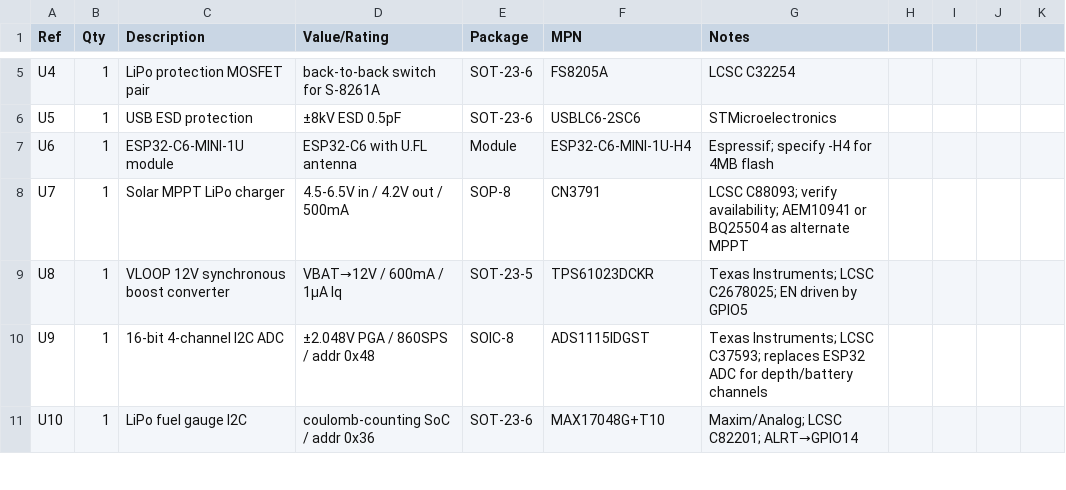
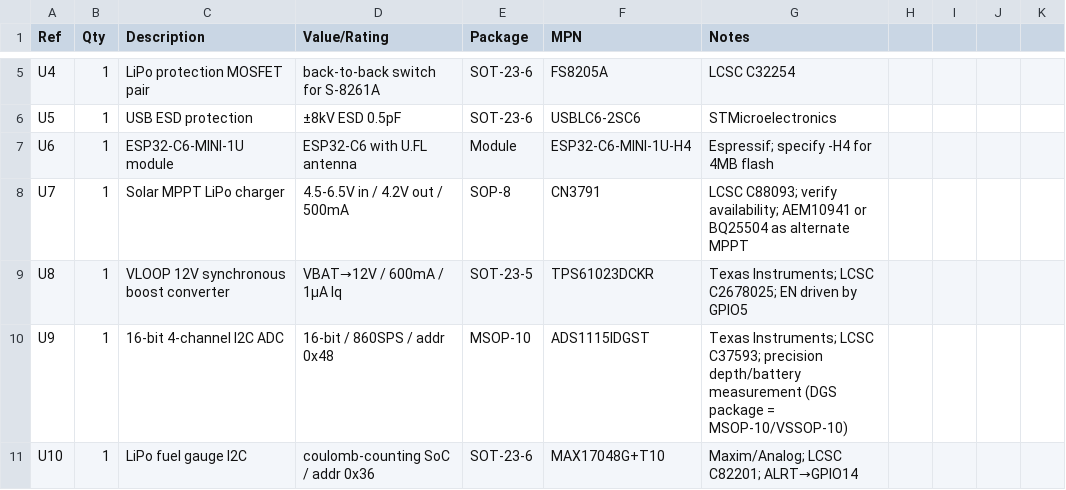
Before and after one commit to kinggh0stee/WellD, a CSV file: hardware/pcb/bom.csv, drawn as a sheet; only a part is shown, gaps mark what is left out; the diff covers the shown part only.

```diff
--- a/hardware/pcb/bom.csv
+++ b/hardware/pcb/bom.csv
@@ -9,3 +9,3 @@ U7,1,Solar MPPT LiPo charger,4.5-6.5V in / 4.2V out / 500mA,SOP-8,CN3791,LCSC C8
 U8,1,VLOOP 12V synchronous boost converter,VBAT→12V / 600mA / 1µA Iq,SOT-23-5,TPS61023DCKR,Texas Instruments; LCSC C2678025; EN driven by GPIO5
-U9,1,16-bit 4-channel I2C ADC,±2.048V PGA / 860SPS / addr 0x48,SOIC-8,ADS1115IDGST,Texas Instruments; LCSC C37593; replaces ESP32 ADC for depth/battery channels
+U9,1,16-bit 4-channel I2C ADC,16-bit / 860SPS / addr 0x48,MSOP-10,ADS1115IDGST,Texas Instruments; LCSC C37593; precision depth/battery measurement (DGS package = MSOP-10/VSSOP-10)
 U10,1,LiPo fuel gauge I2C,coulomb-counting SoC / addr 0x36,SOT-23-6,MAX17048G+T10,Maxim/Analog; LCSC C82201; ALRT→GPIO14
```
Also changed, not shown: 1 added row and 13 edited cells elsewhere in this file, 17 other files.
